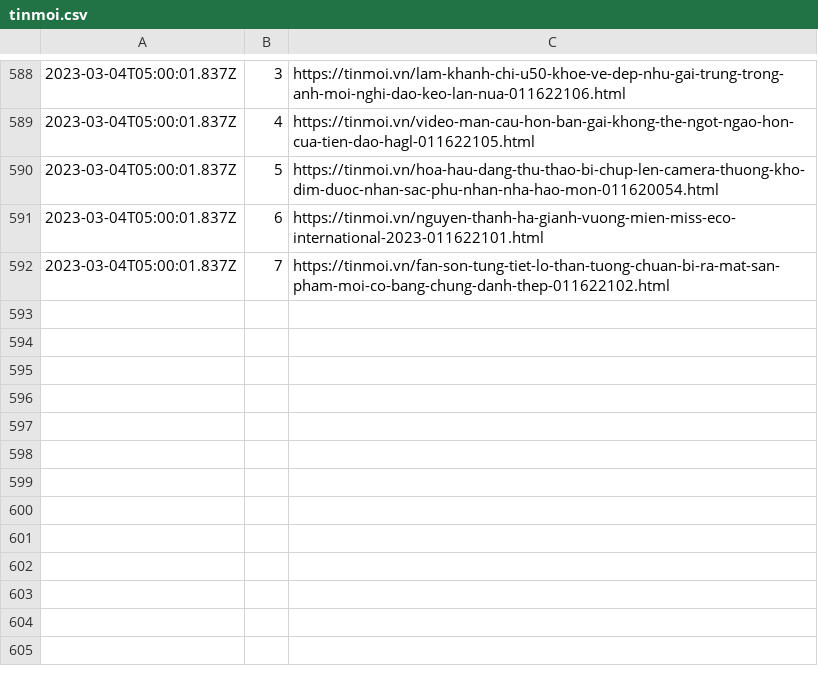
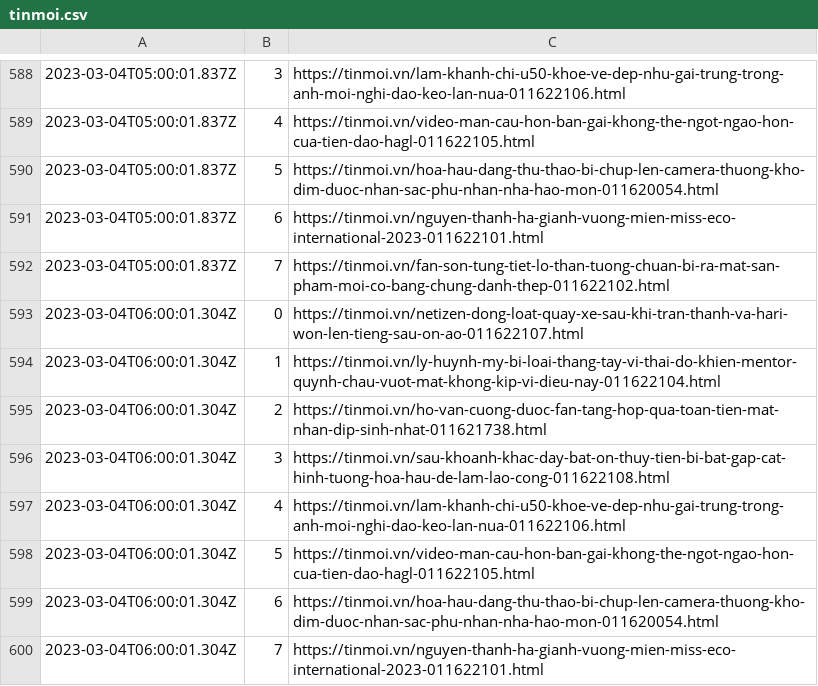
Before and after one commit to Actable-AI/public-datasets, a CSV file: tinmoi.csv, drawn as a sheet; only a part is shown, gaps mark what is left out.

Commit message:
Add new logs

```diff
--- a/tinmoi.csv
+++ b/tinmoi.csv
@@ -592 +592,9 @@
 2023-03-04T05:00:01.837Z,7,https://tinmoi.vn/fan-son-tung-tiet-lo-than-tuong-chuan-bi-ra-mat-san-pham-moi-co-bang-chung-danh-thep-011622102.html
+2023-03-04T06:00:01.304Z,0,https://tinmoi.vn/netizen-dong-loat-quay-xe-sau-khi-tran-thanh-va-hari-won-len-tieng-sau-on-ao-011622107.html
+2023-03-04T06:00:01.304Z,1,https://tinmoi.vn/ly-huynh-my-bi-loai-thang-tay-vi-thai-do-khien-mentor-quynh-chau-vuot-mat-khong-kip-vi-dieu-nay-011622104.html
+2023-03-04T06:00:01.304Z,2,https://tinmoi.vn/ho-van-cuong-duoc-fan-tang-hop-qua-toan-tien-mat-nhan-dip-sinh-nhat-011621738.html
+2023-03-04T06:00:01.304Z,3,https://tinmoi.vn/sau-khoanh-khac-day-bat-on-thuy-tien-bi-bat-gap-cat-hinh-tuong-hoa-hau-de-lam-lao-cong-011622108.html
+2023-03-04T06:00:01.304Z,4,https://tinmoi.vn/lam-khanh-chi-u50-khoe-ve-dep-nhu-gai-trung-trong-anh-moi-nghi-dao-keo-lan-nua-011622106.html
+2023-03-04T06:00:01.304Z,5,https://tinmoi.vn/video-man-cau-hon-ban-gai-khong-the-ngot-ngao-hon-cua-tien-dao-hagl-011622105.html
+2023-03-04T06:00:01.304Z,6,https://tinmoi.vn/hoa-hau-dang-thu-thao-bi-chup-len-camera-thuong-kho-dim-duoc-nhan-sac-phu-nhan-nha-hao-mon-011620054.html
+2023-03-04T06:00:01.304Z,7,https://tinmoi.vn/nguyen-thanh-ha-gianh-vuong-mien-miss-eco-international-2023-011622101.html
```
